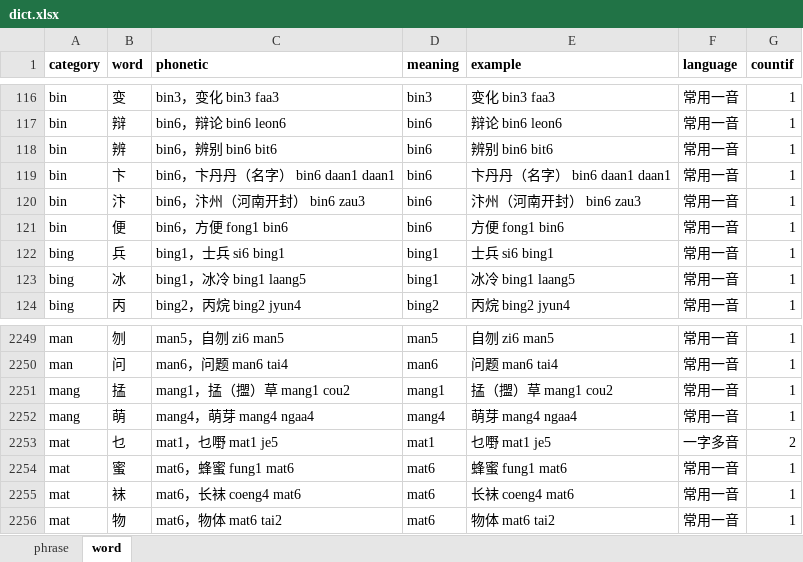
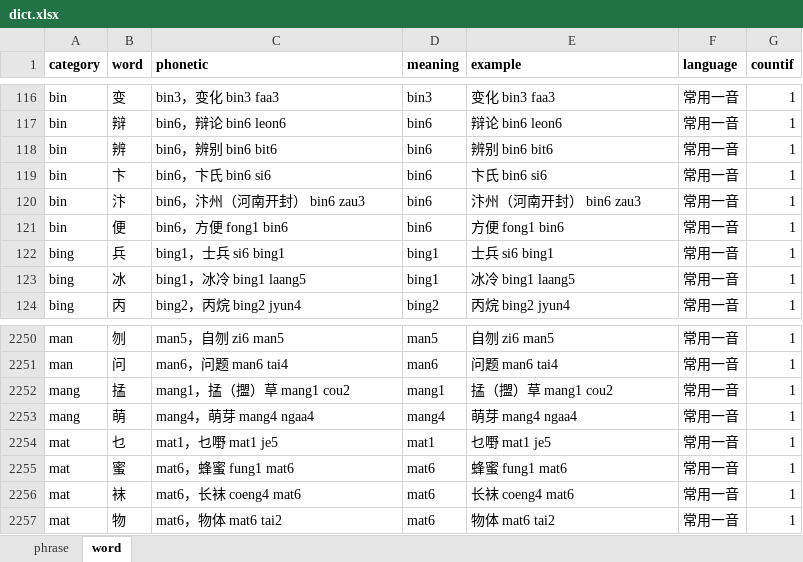
Before and after one commit to viewnn/wordcards, an Excel workbook: dict.xlsx, sheet word, drawn as a sheet; only a part is shown, gaps mark what is left out; values as stored, in another font and other column widths than the file's, no borders; addresses are those after the commit; the diff covers the shown part only; the diff names each change by its address in the sheet, - before the commit and + after, or states it on an @@ line.

```diff
--- a/dict.xlsx (sheet word)
+++ b/dict.xlsx (sheet word)
-C119 (phonetic): bin6，卞丹丹（名字） bin6 daan1 daan1
+C119 (phonetic): bin6，卞氏 bin6 si6
-E119 (example): 卞丹丹（名字） bin6 daan1 daan1
+E119 (example): 卞氏 bin6 si6
-F2254 (language): 一字多音
+F2254 (language): 常用一音
-G2254 (countif): 2
+G2254 (countif): 1
```
Also changed, not shown: 2 added rows, 2 removed rows and 5 edited cells elsewhere in this sheet, sheet phrase, formulas that keep their value.
